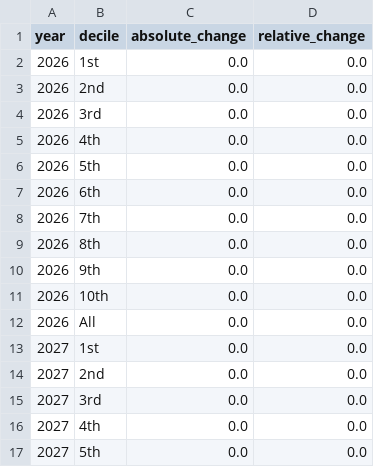
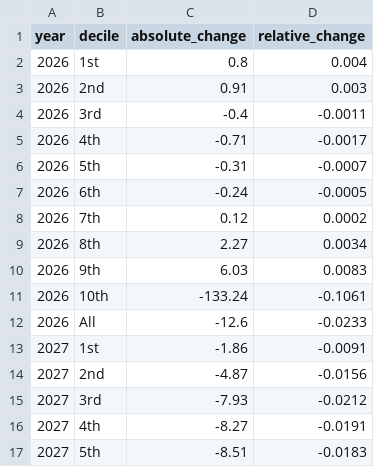
Before and after one commit to PolicyEngine/uk-spring-statement-2026, a CSV file: public/data/distributional_impact.csv, drawn as a sheet; only a part is shown; the diff covers the shown part only.

```diff
--- a/public/data/distributional_impact.csv
+++ b/public/data/distributional_impact.csv
@@ -1,17 +1,17 @@
 year,decile,absolute_change,relative_change
-2026,1st,0.0,0.0
-2026,2nd,0.0,0.0
-2026,3rd,0.0,0.0
-2026,4th,0.0,0.0
-2026,5th,0.0,0.0
-2026,6th,0.0,0.0
-2026,7th,0.0,0.0
-2026,8th,0.0,0.0
-2026,9th,0.0,0.0
-2026,10th,0.0,0.0
-2026,All,0.0,0.0
-2027,1st,0.0,0.0
-2027,2nd,0.0,0.0
-2027,3rd,0.0,0.0
-2027,4th,0.0,0.0
-2027,5th,0.0,0.0
+2026,1st,0.8,0.004
+2026,2nd,0.91,0.003
+2026,3rd,-0.4,-0.0011
+2026,4th,-0.71,-0.0017
+2026,5th,-0.31,-0.0007
+2026,6th,-0.24,-0.0005
+2026,7th,0.12,0.0002
+2026,8th,2.27,0.0034
+2026,9th,6.03,0.0083
+2026,10th,-133.24,-0.1061
+2026,All,-12.6,-0.0233
+2027,1st,-1.86,-0.0091
+2027,2nd,-4.87,-0.0156
+2027,3rd,-7.93,-0.0212
+2027,4th,-8.27,-0.0191
+2027,5th,-8.51,-0.0183
```
Also changed, not shown: 78 edited cells elsewhere in this file, public/data/detailed_budgetary_impact.csv, public/data/inequality.csv, 5 other files.
